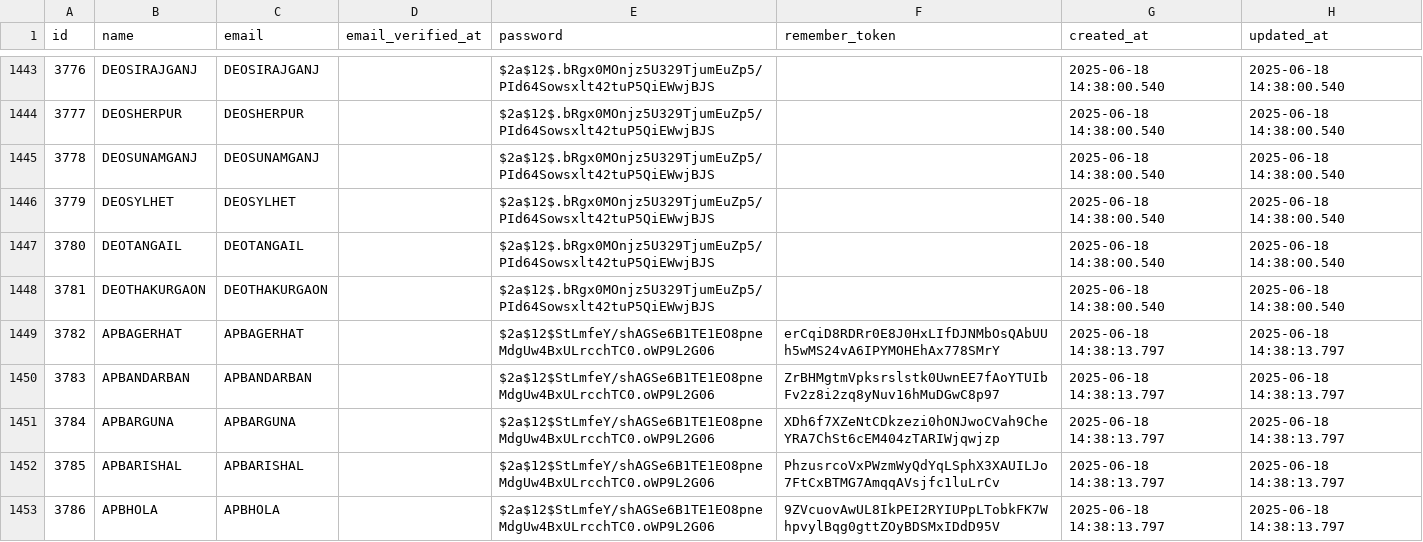
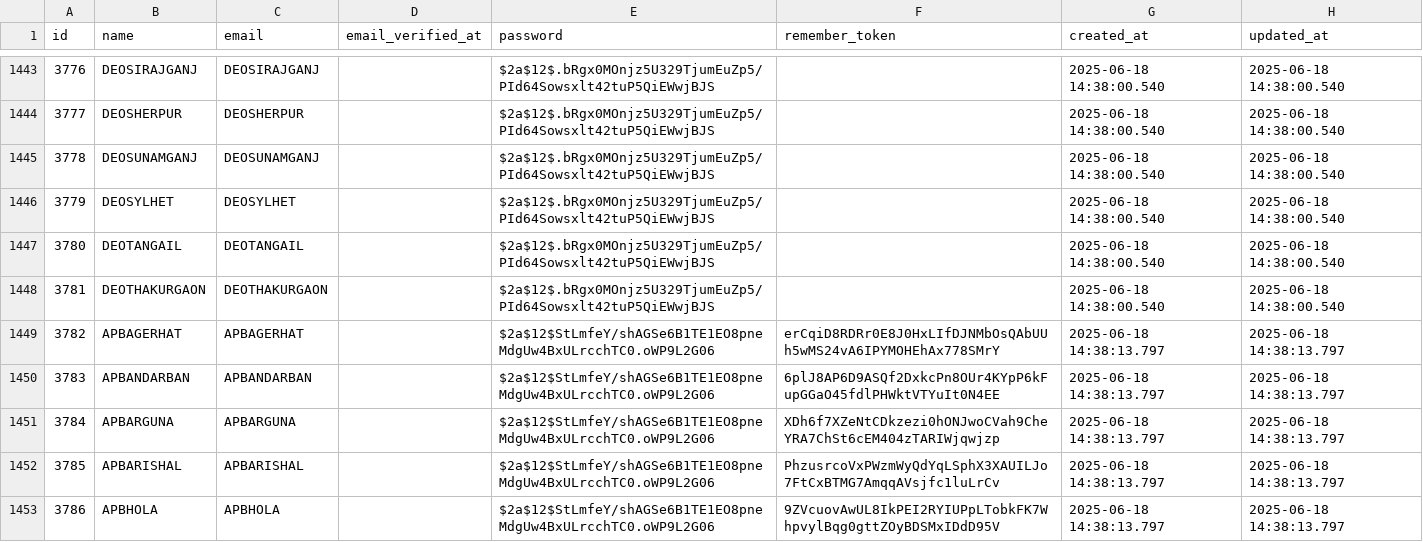
Before and after one commit to monjurmorshed793/sedp-reports, a CSV file: src/sedp_reports/data/users_bkp.csv, drawn as a sheet; only a part is shown, gaps mark what is left out; the diff covers the shown part only; the diff names each change by its address in the sheet, - before the commit and + after, or states it on an @@ line.

```diff
--- a/src/sedp_reports/data/users_bkp.csv
+++ b/src/sedp_reports/data/users_bkp.csv
-F1450 (remember_token): ZrBHMgtmVpksrslstk0UwnEE7fAoYTUIbFv2z8i2zq8yNuv16hMuDGwC8p97
+F1450 (remember_token): 6plJ8AP6D9ASQf2DxkcPn8OUr4KYpP6kFupGGaO45fdlPHWktVTYuIt0N4EE
```
Also changed, not shown: 2 added rows and 32 edited cells elsewhere in this file, src/sedp_reports/data/dual_assignments_bkp.csv, 5 other files.
